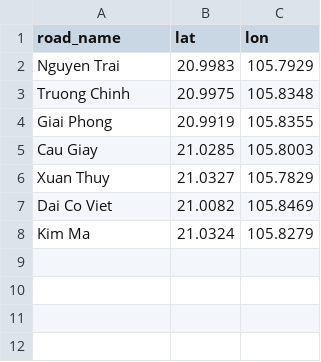
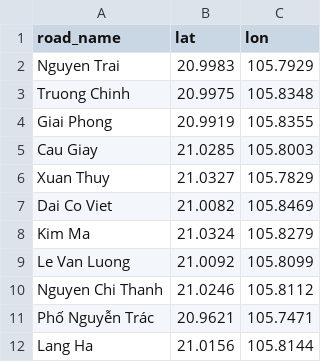
Before and after one commit to LeQuangThang205/hanoi-traffic-analytics, a CSV file: data/roads.csv, drawn as a sheet; the diff names each change by its address in the sheet, - before the commit and + after, or states it on an @@ line.

```diff
--- a/data/roads.csv
+++ b/data/roads.csv
+row 9: Le Van Luong | 21.0092 | 105.8099
+row 10: Nguyen Chi Thanh | 21.0246 | 105.8112
+row 11: Phố Nguyễn Trác | 20.9621 | 105.7471
+row 12: Lang Ha | 21.0156 | 105.8144
```
Also changed, not shown: data/processed/hourly_summary.csv, data/processed/road_summary.csv, 36 other files.
